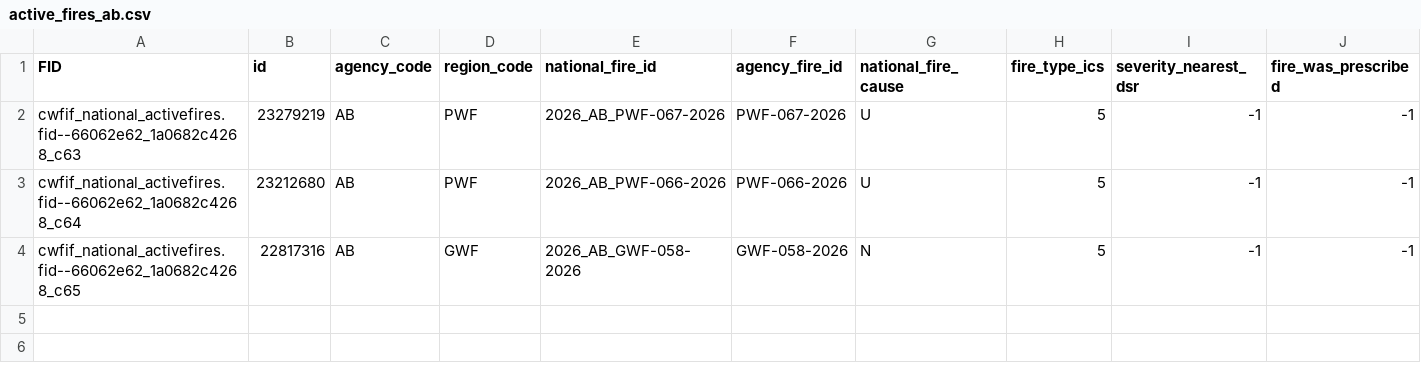
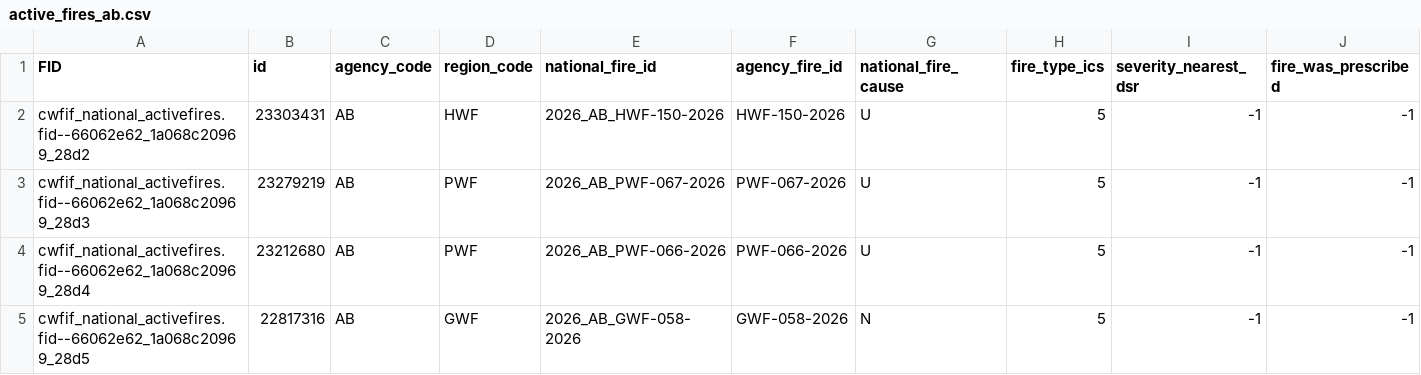
Before and after one commit to jagius/cda-air-quality-compiler, a CSV file: docs/active_fires_ab.csv, drawn as a sheet; only a part is shown; addresses are those after the commit; rows hold the shown columns only; the diff names each change by its address in the sheet, - before the commit and + after, or states it on an @@ line.

```diff
--- a/docs/active_fires_ab.csv
+++ b/docs/active_fires_ab.csv
+row 2: cwfif_national_activefires.fid--66062e62_1a068c20969_28d2 | 23303431 | AB | HWF | 2026_AB_HWF-150-2026 | HWF-150-2026 | U | 5 | -1 | -1
-A3 (FID): cwfif_national_activefires.fid--66062e62_1a0682c4268_c63
+A3 (FID): cwfif_national_activefires.fid--66062e62_1a068c20969_28d3
-A4 (FID): cwfif_national_activefires.fid--66062e62_1a0682c4268_c64
+A4 (FID): cwfif_national_activefires.fid--66062e62_1a068c20969_28d4
-A5 (FID): cwfif_national_activefires.fid--66062e62_1a0682c4268_c65
+A5 (FID): cwfif_national_activefires.fid--66062e62_1a068c20969_28d5
```
Also changed, not shown: docs/active_fires.csv, docs/active_fires_bc.csv, 7 other files.
